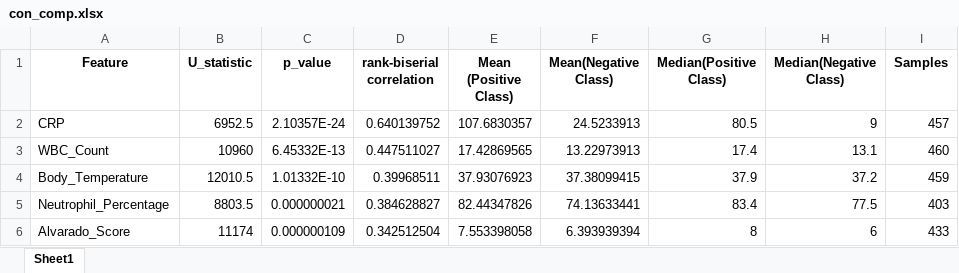
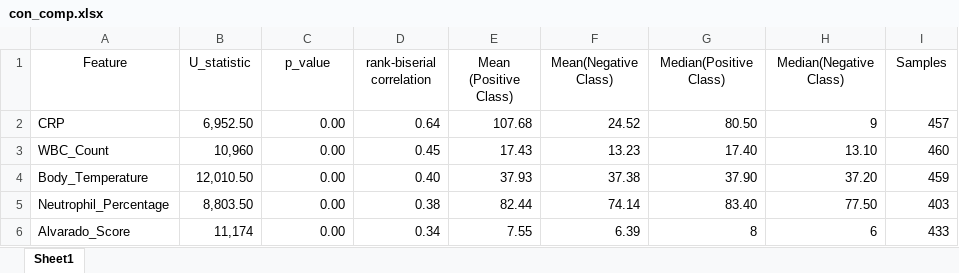
Before and after one commit to ajung17/Dharma-AppendicitisModel, an Excel workbook: con_comp.xlsx, sheet Sheet1, drawn as a sheet; only a part is shown; values as stored, in another font and other column widths than the file's, no borders; the diff covers the shown part only; the diff names each change by its address in the sheet, - before the commit and + after, or states it on an @@ line.

```diff
--- a/con_comp.xlsx (sheet Sheet1)
+++ b/con_comp.xlsx (sheet Sheet1)
-A1:I1 bold: on
+A1:I1 bold: off
-B2 (U_statistic): 6952.5
+B2 (U_statistic): 6,952.50
-C2 (p_value): 2.10357E-24
+C2 (p_value): 0.00
-D2 (rank-biserial correlation): 0.640139752
+D2 (rank-biserial correlation): 0.64
-E2 (Mean (Positive Class)): 107.6830357
+E2 (Mean (Positive Class)): 107.68
-F2 (Mean(Negative Class)): 24.5233913
+F2 (Mean(Negative Class)): 24.52
-G2 (Median(Positive Class)): 80.5
+G2 (Median(Positive Class)): 80.50
-B3 (U_statistic): 10960
+B3 (U_statistic): 10,960
-C3 (p_value): 6.45332E-13
+C3 (p_value): 0.00
-D3 (rank-biserial correlation): 0.447511027
+D3 (rank-biserial correlation): 0.45
-E3 (Mean (Positive Class)): 17.42869565
+E3 (Mean (Positive Class)): 17.43
-F3 (Mean(Negative Class)): 13.22973913
+F3 (Mean(Negative Class)): 13.23
-G3 (Median(Positive Class)): 17.4
+G3 (Median(Positive Class)): 17.40
-H3 (Median(Negative Class)): 13.1
+H3 (Median(Negative Class)): 13.10
-B4 (U_statistic): 12010.5
+B4 (U_statistic): 12,010.50
-C4 (p_value): 1.01332E-10
+C4 (p_value): 0.00
-D4 (rank-biserial correlation): 0.39968511
+D4 (rank-biserial correlation): 0.40
-E4 (Mean (Positive Class)): 37.93076923
+E4 (Mean (Positive Class)): 37.93
-F4 (Mean(Negative Class)): 37.38099415
+F4 (Mean(Negative Class)): 37.38
-G4 (Median(Positive Class)): 37.9
+G4 (Median(Positive Class)): 37.90
-H4 (Median(Negative Class)): 37.2
+H4 (Median(Negative Class)): 37.20
-B5 (U_statistic): 8803.5
+B5 (U_statistic): 8,803.50
-C5 (p_value): 0.000000021
+C5 (p_value): 0.00
-D5 (rank-biserial correlation): 0.384628827
+D5 (rank-biserial correlation): 0.38
-E5 (Mean (Positive Class)): 82.44347826
+E5 (Mean (Positive Class)): 82.44
-F5 (Mean(Negative Class)): 74.13633441
+F5 (Mean(Negative Class)): 74.14
-G5 (Median(Positive Class)): 83.4
+G5 (Median(Positive Class)): 83.40
-H5 (Median(Negative Class)): 77.5
+H5 (Median(Negative Class)): 77.50
-B6 (U_statistic): 11174
+B6 (U_statistic): 11,174
-C6 (p_value): 0.000000109
+C6 (p_value): 0.00
-D6 (rank-biserial correlation): 0.342512504
+D6 (rank-biserial correlation): 0.34
-E6 (Mean (Positive Class)): 7.553398058
+E6 (Mean (Positive Class)): 7.55
-F6 (Mean(Negative Class)): 6.393939394
+F6 (Mean(Negative Class)): 6.39
```
Also changed, not shown: 60 edited cells elsewhere in this sheet, cat_comp.xlsx, cat_diag.xlsx, 8 other files.
